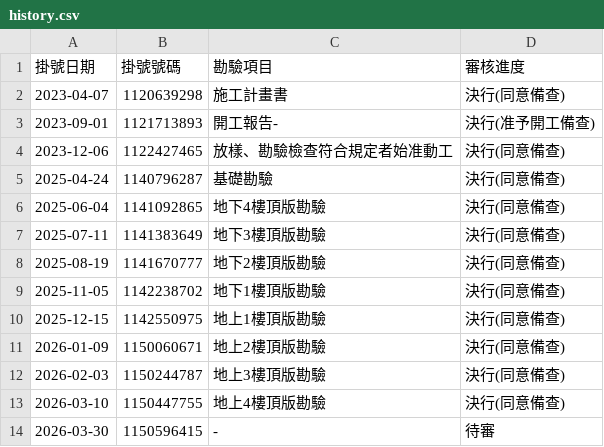
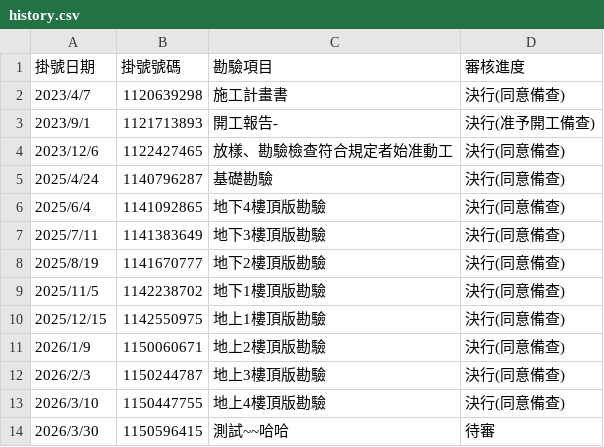
Before and after one commit to Jerry7135/forworld-hills-tracker, a CSV file: history.csv, drawn as a sheet.

Commit message:
Add files via upload

```diff
--- a/history.csv
+++ b/history.csv
@@ -1,14 +1,14 @@
 掛號日期,掛號號碼,勘驗項目,審核進度
-2023-04-07,1120639298,施工計畫書,決行(同意備查)
-2023-09-01,1121713893,開工報告-,決行(准予開工備查)
-2023-12-06,1122427465,放樣、勘驗檢查符合規定者始准動工,決行(同意備查)
-2025-04-24,1140796287,基礎勘驗,決行(同意備查)
-2025-06-04,1141092865,地下4樓頂版勘驗,決行(同意備查)
-2025-07-11,1141383649,地下3樓頂版勘驗,決行(同意備查)
-2025-08-19,1141670777,地下2樓頂版勘驗,決行(同意備查)
-2025-11-05,1142238702,地下1樓頂版勘驗,決行(同意備查)
-2025-12-15,1142550975,地上1樓頂版勘驗,決行(同意備查)
-2026-01-09,1150060671,地上2樓頂版勘驗,決行(同意備查)
-2026-02-03,1150244787,地上3樓頂版勘驗,決行(同意備查)
-2026-03-10,1150447755,地上4樓頂版勘驗,決行(同意備查)
-2026-03-30,1150596415,-,待審
+2023/4/7,1120639298,施工計畫書,決行(同意備查)
+2023/9/1,1121713893,開工報告-,決行(准予開工備查)
+2023/12/6,1122427465,放樣、勘驗檢查符合規定者始准動工,決行(同意備查)
+2025/4/24,1140796287,基礎勘驗,決行(同意備查)
+2025/6/4,1141092865,地下4樓頂版勘驗,決行(同意備查)
+2025/7/11,1141383649,地下3樓頂版勘驗,決行(同意備查)
+2025/8/19,1141670777,地下2樓頂版勘驗,決行(同意備查)
+2025/11/5,1142238702,地下1樓頂版勘驗,決行(同意備查)
+2025/12/15,1142550975,地上1樓頂版勘驗,決行(同意備查)
+2026/1/9,1150060671,地上2樓頂版勘驗,決行(同意備查)
+2026/2/3,1150244787,地上3樓頂版勘驗,決行(同意備查)
+2026/3/10,1150447755,地上4樓頂版勘驗,決行(同意備查)
+2026/3/30,1150596415,測試~~哈哈,待審
```
